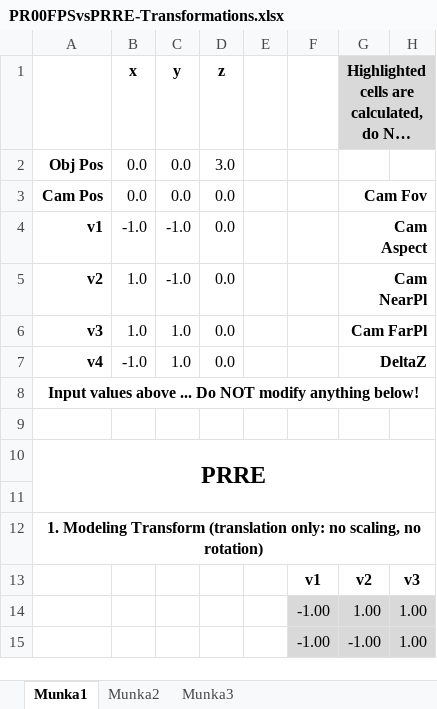
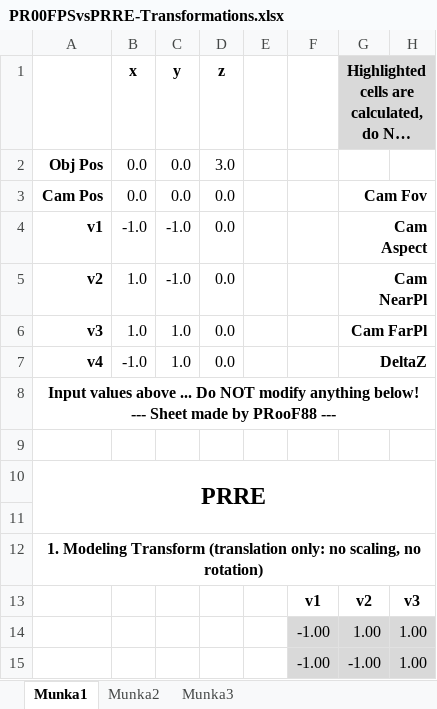
Before and after one commit to proof88/PGE, an Excel workbook: PGE/PRRE/docpages/internal/PR00FPSvsPRRE-Transformations.xlsx, sheet Munka1, drawn as a sheet; only a part is shown; long unchanged cells end in …; values as stored, in another font and other column widths than the file's, no borders; charts and pictures and conditional formats not drawn; the diff names each change by its address in the sheet, - before the commit and + after, or states it on an @@ line.

```diff
--- a/PGE/PRRE/docpages/internal/PR00FPSvsPRRE-Transformations.xlsx (sheet Munka1)
+++ b/PGE/PRRE/docpages/internal/PR00FPSvsPRRE-Transformations.xlsx (sheet Munka1)
-A8: …anything below!
+A8: …anything below! --- Sheet made by PRooF88 ---
```
Also changed, not shown: charts or pictures, 3 other files.
